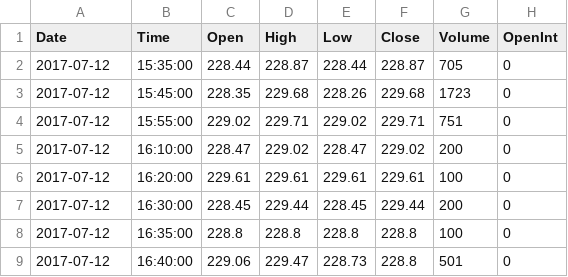
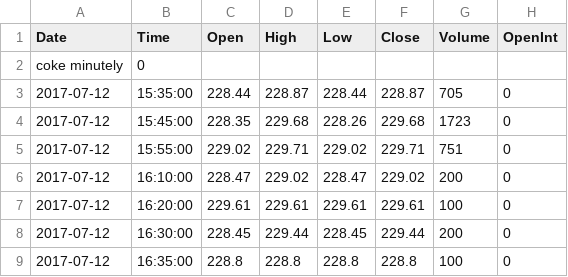
Before and after one commit to team172011/TAcharting, a CSV file: src/main/resources/coke_minutes.csv, drawn as a sheet; only a part is shown; the shorter side is filled out with more unchanged rows; the diff names each change by its address in the sheet, - before the commit and + after, or states it on an @@ line.

```diff
--- a/src/main/resources/coke_minutes.csv
+++ b/src/main/resources/coke_minutes.csv
+row 2: coke minutely | 0
```
Also changed, not shown: src/main/resources/aapl_hourly.csv, src/main/resources/aapl_minutes.csv, 50 other files.
